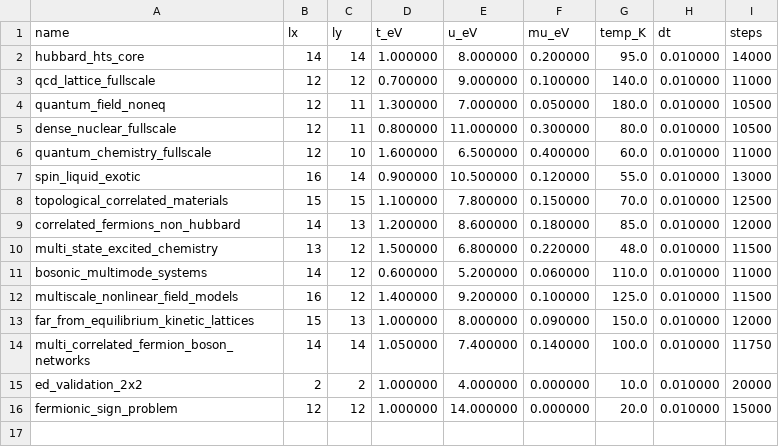
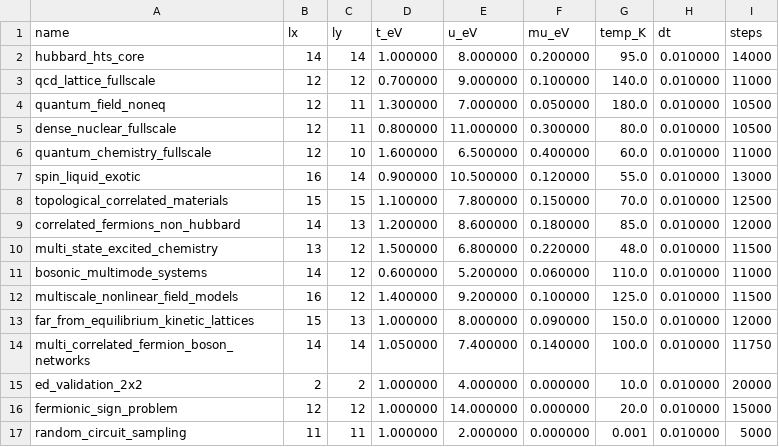
Before and after one commit to vgacofc/lumvorax2, a CSV file: src/advanced_calculations/quantum_problem_hubbard_hts/config/problems_cycle06.csv, drawn as a sheet.

```diff
--- a/src/advanced_calculations/quantum_problem_hubbard_hts/config/problems_cycle06.csv
+++ b/src/advanced_calculations/quantum_problem_hubbard_hts/config/problems_cycle06.csv
@@ -16 +16,2 @@ ed_validation_2x2,2,2,1.000000,4.000000,0.000000,10.0,0.010000,20000
 fermionic_sign_problem,12,12,1.000000,14.000000,0.000000,20.0,0.010000,15000
+random_circuit_sampling,11,11,1.000000,2.000000,0.000000,0.001,0.010000,5000
```
Also changed, not shown: 2 other files.
